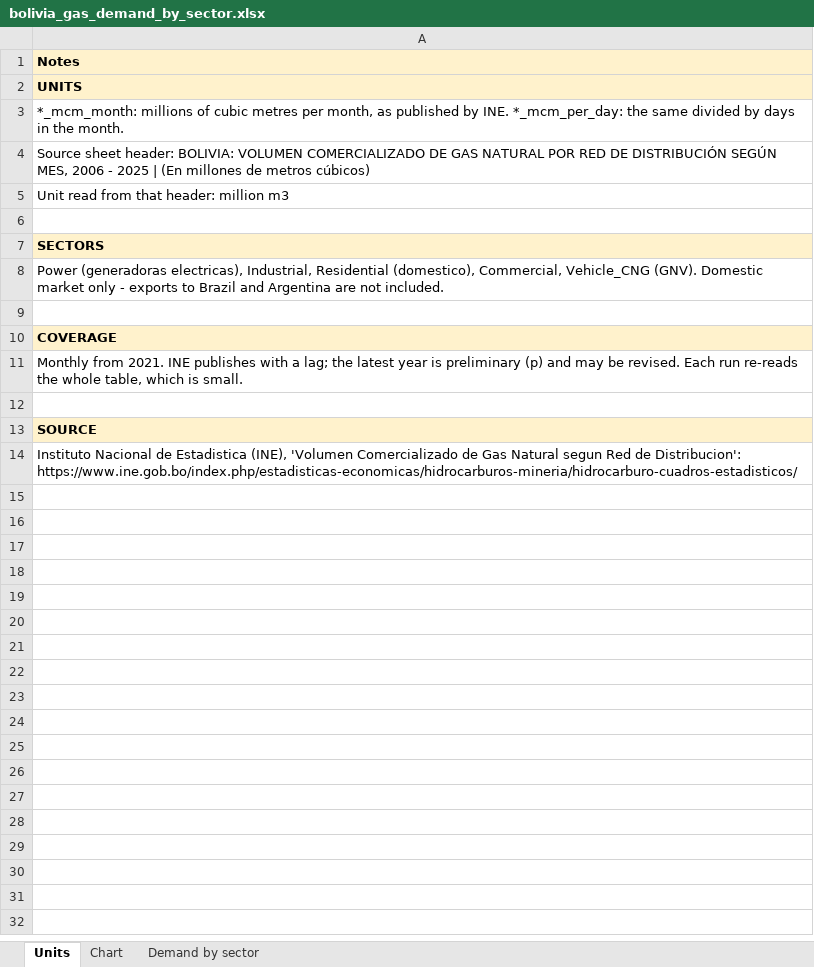
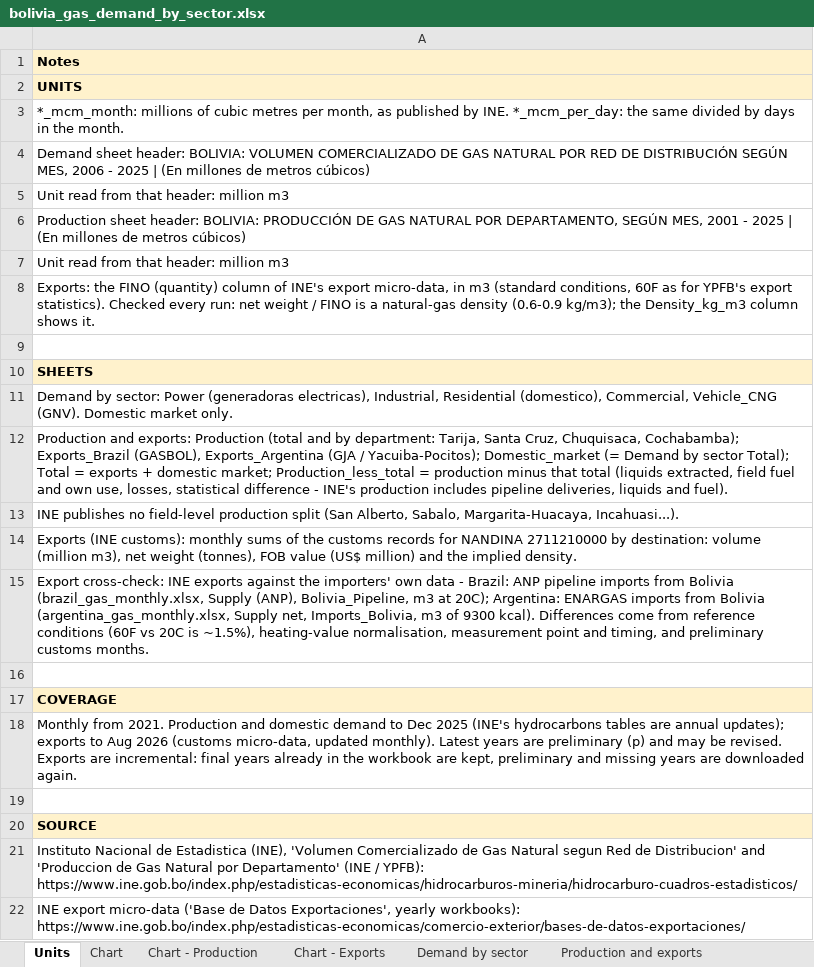
Before and after one commit to thomasdalton9/Energy-public, an Excel workbook: output/Data and Chart Outputs/bolivia_gas_demand_by_sector.xlsx, sheet Units, drawn as a sheet; values as stored, in another font and other column widths than the file's, no borders; addresses are those after the commit; the diff names each change by its address in the sheet, - before the commit and + after, or states it on an @@ line.

```diff
--- a/output/Data and Chart Outputs/bolivia_gas_demand_by_sector.xlsx (sheet Units)
+++ b/output/Data and Chart Outputs/bolivia_gas_demand_by_sector.xlsx (sheet Units)
+sheet tab: Chart - Production
+sheet tab: Chart - Exports
+sheet tab: Production and exports
-A4: Source sheet header:…
+A4: Demand sheet header:…
+row 6: Production sheet header: BOLIVIA: PRODUCCIÓN DE GAS NATURAL POR DEPARTAMENTO, SEGÚN MES, 2001 - 2025 | (En millones de metros cúbicos)
+row 7: Unit read from that header: million m3
+row 8: Exports: the FINO (quantity) column of INE's export micro-data, in m3 (standard conditions, 60F as for YPFB's export statistics). Checked every run: net weight / FINO is a natural-gas density (0.6-0.9 kg/m3); the Density_kg_m3 column shows it.
-A10: SECTORS
+A10: SHEETS
-A11: Power (generadoras electricas), Industrial, Residential (domestico), Commercial, Vehicle_CNG (GNV). Domestic market only - exports to Brazil and Argentina are not included.
+A11: Demand by sector: Power (generadoras electricas), Industrial, Residential (domestico), Commercial, Vehicle_CNG (GNV). Domestic market only.
+row 12: Production and exports: Production (total and by department: Tarija, Santa Cruz, Chuquisaca, Cochabamba); Exports_Brazil (GASBOL), Exports_Argentina (GJA / Yacuiba-Pocitos); Domestic_market (= Demand by sector Total); Total = exports + domestic market; Production_less_total = production minus that total (liquids extracted, field fuel and own use, losses, statistical difference - INE's production includes pipeline deliveries, liquids and fuel).
+row 13: INE publishes no field-level production split (San Alberto, Sabalo, Margarita-Huacaya, Incahuasi...).
+row 14: Exports (INE customs): monthly sums of the customs records for NANDINA 2711210000 by destination: volume (million m3), net weight (tonnes), FOB value (US$ million) and the implied density.
+row 15: Export cross-check: INE exports against the importers' own data - Brazil: ANP pipeline imports from Bolivia (brazil_gas_monthly.xlsx, Supply (ANP), Bolivia_Pipeline, m3 at 20C); Argentina: ENARGAS imports from Bolivia (argentina_gas_monthly.xlsx, Supply net, Imports_Bolivia, m3 of 9300 kcal). Differences come from reference conditions (60F vs 20C is ~1.5%), heating-value normalisation, measurement point and timing, and preliminary customs months.
-A18: …from 2021. INE publishes with a lag; the latest year is preliminary (p) and may be revised. Each run re-reads the whole table, which is small.
+A18: …from 2021. Production and domestic demand to Dec 2025 (INE's hydrocarbons tables are annual updates); exports to Aug 2026 (customs micro-data, updated monthly). Latest years are preliminary (p) and may be revised. Exports are incremental: final years already in the workbook are kept, preliminary and missing years are downloaded again.
-A21: …Red de Distribucion': https://www.ine.gob.bo/index.php/estadisticas-economicas/hidrocarburos-mineria/hidrocarburo-cuadros-estadisticos/
+A21: …Red de Distribucion' and 'Produccion de Gas Natural por Departamento' (INE / YPFB): https://www.ine.gob.bo/index.php/estadisticas-economicas/hidrocarburos-mineria/hidrocarburo-cuadros-estadisticos/
+row 22: INE export micro-data ('Base de Datos Exportaciones', yearly workbooks): https://www.ine.gob.bo/index.php/estadisticas-economicas/comercio-exterior/bases-de-datos-exportaciones/
```
Also changed, not shown: other sheet tabs, charts or pictures, 1 other file.
